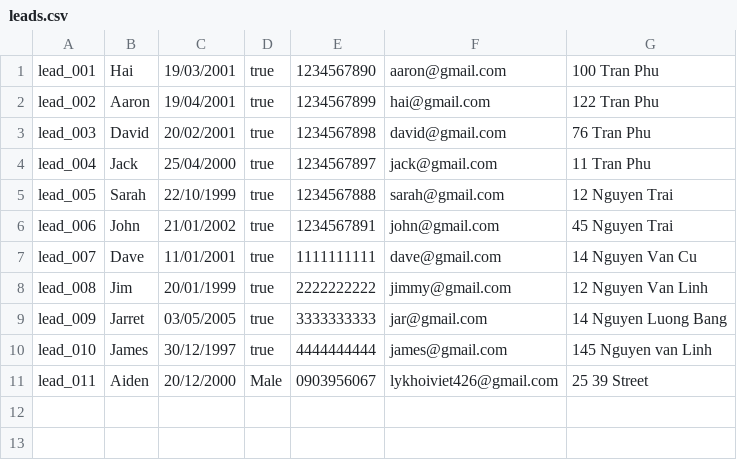
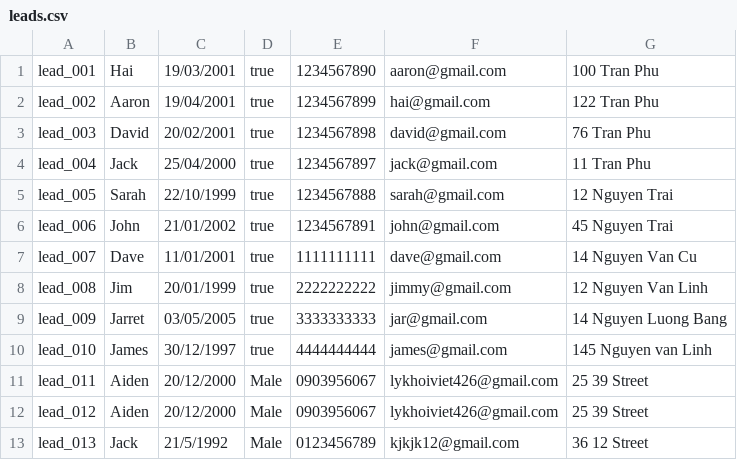
Before and after one commit to Aiden181/Assignment, a CSV file: leads.csv, drawn as a sheet.

```diff
--- a/leads.csv
+++ b/leads.csv
@@ -11 +11,3 @@ lead_010,James,30/12/1997,true,4444444444,james@gmail.com,145 Nguyen van Linh
 lead_011,Aiden,20/12/2000,Male,0903956067,lykhoiviet426@gmail.com,25 39 Street
+lead_012,Aiden,20/12/2000,Male,0903956067,lykhoiviet426@gmail.com,25 39 Street
+lead_013,Jack,21/5/1992,Male,0123456789,kjkjk12@gmail.com,36 12 Street
```
Also changed, not shown: 3 other files.
